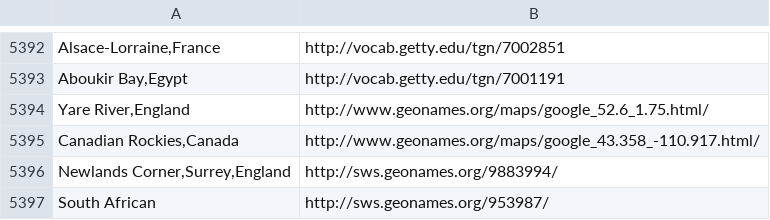
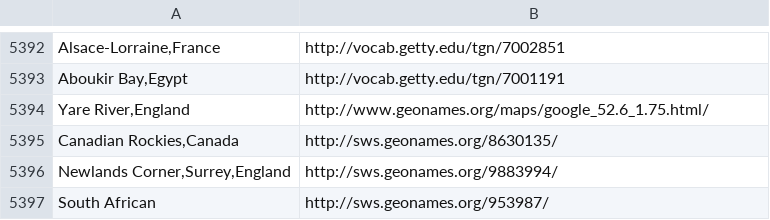
Before and after one commit to cwrc/RDF-extraction, a CSV file: data/places.csv, drawn as a sheet; only a part is shown, gaps mark what is left out; the diff names each change by its address in the sheet, - before the commit and + after, or states it on an @@ line.

Commit message:
updating uri for location

```diff
--- a/data/places.csv
+++ b/data/places.csv
-B5395: http://www.geonames.org/maps/google_43.358_-110.917.html/
+B5395: http://sws.geonames.org/8630135/
```
